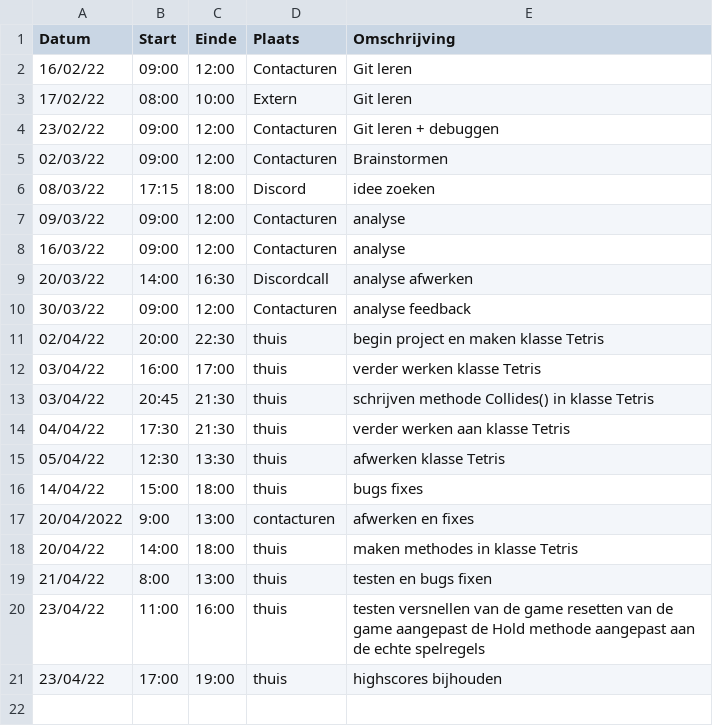
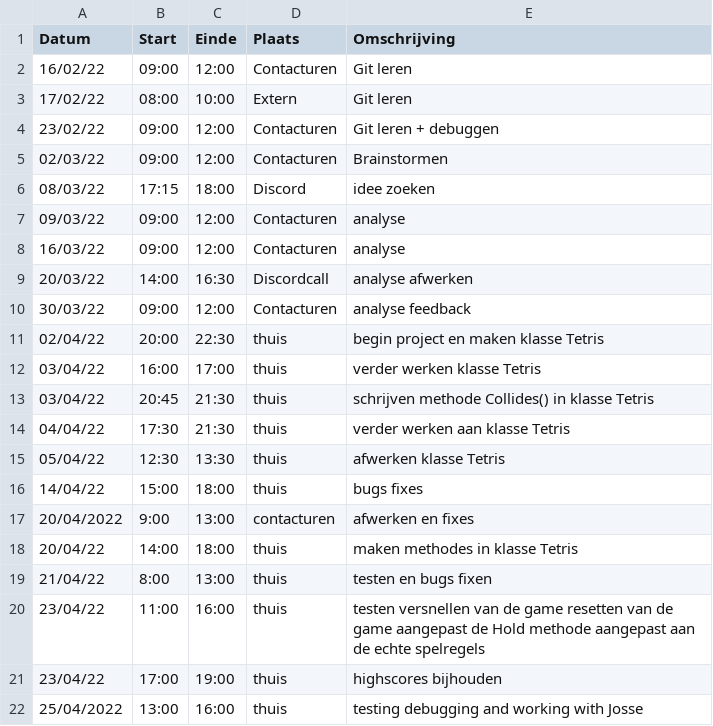
Before and after one commit to matissecallewaert/ai-tetris, a CSV file: logboeken/CallewaertMatisse.csv, drawn as a sheet.

Commit message:
highscores with Josse and debugging

```diff
--- a/logboeken/CallewaertMatisse.csv
+++ b/logboeken/CallewaertMatisse.csv
@@ -21 +21,2 @@ Datum,Start,Einde,Plaats,Omschrijving
 23/04/22,17:00,19:00,thuis, highscores bijhouden
+25/04/2022,13:00,16:00,thuis,testing debugging and working with Josse
```
Also changed, not shown: 1 other file.
